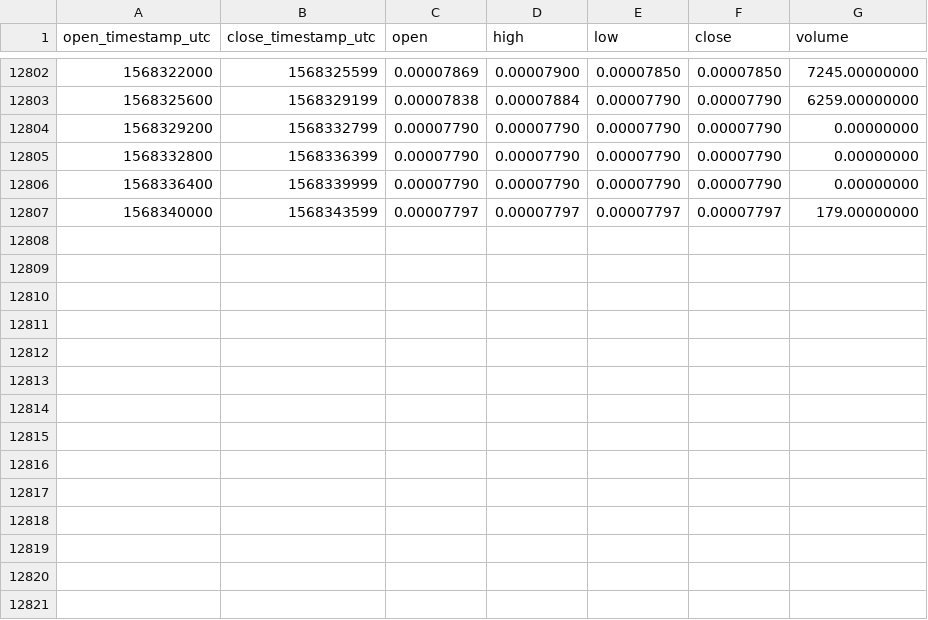
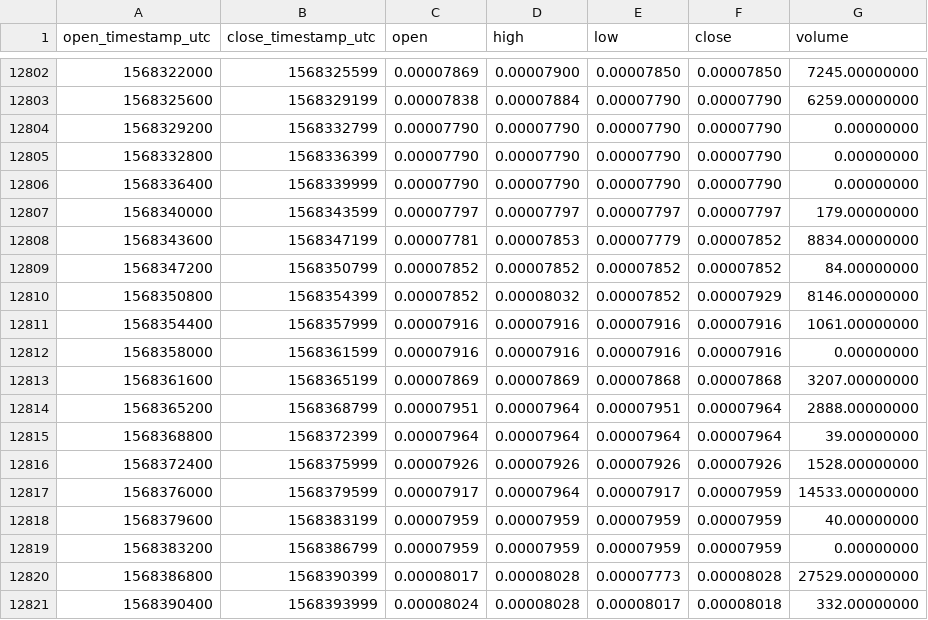
Before and after one commit to cryptobigbro/binance-QLCETH, a CSV file: binance-QLCETH-1h.csv, drawn as a sheet; only a part is shown, gaps mark what is left out; the diff names each change by its address in the sheet, - before the commit and + after, or states it on an @@ line.

Commit message:
Update OHLCV data.

```diff
--- a/binance-QLCETH-1h.csv
+++ b/binance-QLCETH-1h.csv
+row 12808: 1568343600 | 1568347199 | 0.00007781 | 0.00007853 | 0.00007779 | 0.00007852 | 8834.00000000
+row 12809: 1568347200 | 1568350799 | 0.00007852 | 0.00007852 | 0.00007852 | 0.00007852 | 84.00000000
+row 12810: 1568350800 | 1568354399 | 0.00007852 | 0.00008032 | 0.00007852 | 0.00007929 | 8146.00000000
+row 12811: 1568354400 | 1568357999 | 0.00007916 | 0.00007916 | 0.00007916 | 0.00007916 | 1061.00000000
+row 12812: 1568358000 | 1568361599 | 0.00007916 | 0.00007916 | 0.00007916 | 0.00007916 | 0.00000000
+row 12813: 1568361600 | 1568365199 | 0.00007869 | 0.00007869 | 0.00007868 | 0.00007868 | 3207.00000000
+row 12814: 1568365200 | 1568368799 | 0.00007951 | 0.00007964 | 0.00007951 | 0.00007964 | 2888.00000000
+row 12815: 1568368800 | 1568372399 | 0.00007964 | 0.00007964 | 0.00007964 | 0.00007964 | 39.00000000
+row 12816: 1568372400 | 1568375999 | 0.00007926 | 0.00007926 | 0.00007926 | 0.00007926 | 1528.00000000
+row 12817: 1568376000 | 1568379599 | 0.00007917 | 0.00007964 | 0.00007917 | 0.00007959 | 14533.00000000
+row 12818: 1568379600 | 1568383199 | 0.00007959 | 0.00007959 | 0.00007959 | 0.00007959 | 40.00000000
+row 12819: 1568383200 | 1568386799 | 0.00007959 | 0.00007959 | 0.00007959 | 0.00007959 | 0.00000000
+row 12820: 1568386800 | 1568390399 | 0.00008017 | 0.00008028 | 0.00007773 | 0.00008028 | 27529.00000000
+row 12821: 1568390400 | 1568393999 | 0.00008024 | 0.00008028 | 0.00008017 | 0.00008018 | 332.00000000
```
